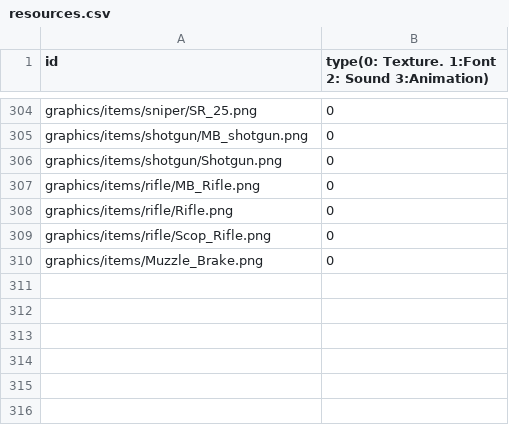
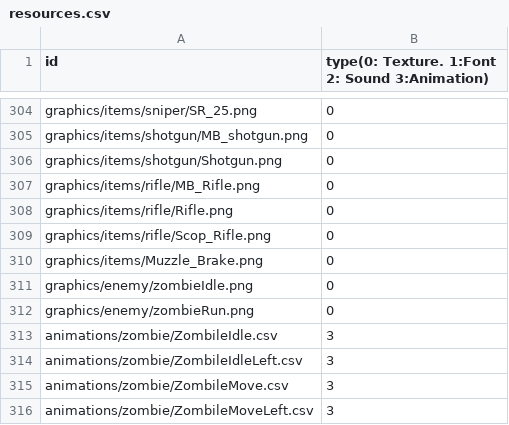
Before and after one commit to sesbat/Titanic, a CSV file: Island-bin/config/resources.csv, drawn as a sheet; only a part is shown, gaps mark what is left out; the diff names each change by its address in the sheet, - before the commit and + after, or states it on an @@ line.

```diff
--- a/Island-bin/config/resources.csv
+++ b/Island-bin/config/resources.csv
+row 311: graphics/enemy/zombieIdle.png | 0
+row 312: graphics/enemy/zombieRun.png | 0
+row 313: animations/zombie/ZombileIdle.csv | 3
+row 314: animations/zombie/ZombileIdleLeft.csv | 3
+row 315: animations/zombie/ZombileMove.csv | 3
+row 316: animations/zombie/ZombileMoveLeft.csv | 3
```
Also changed, not shown: 12 other files.
